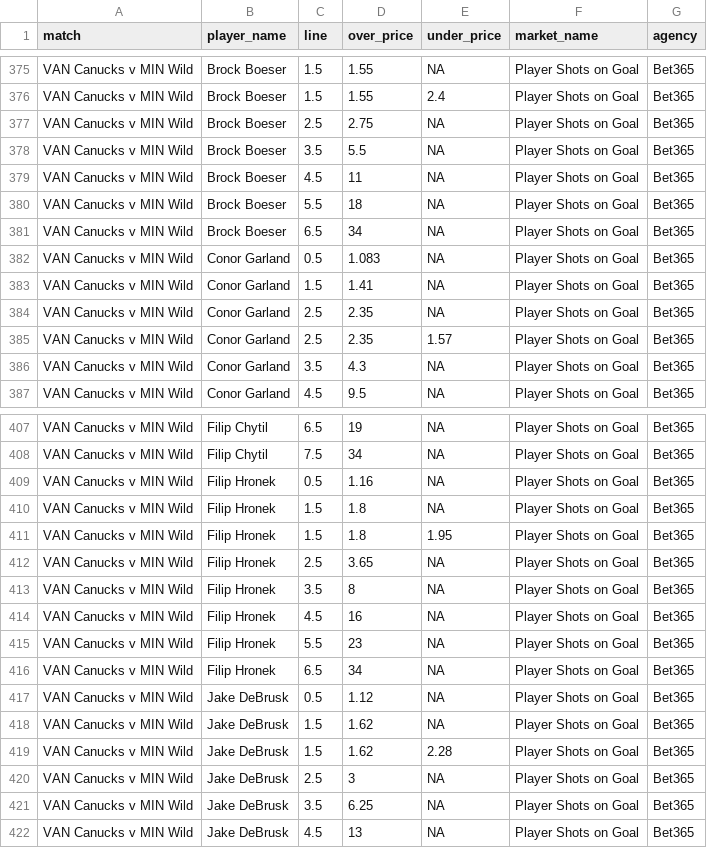
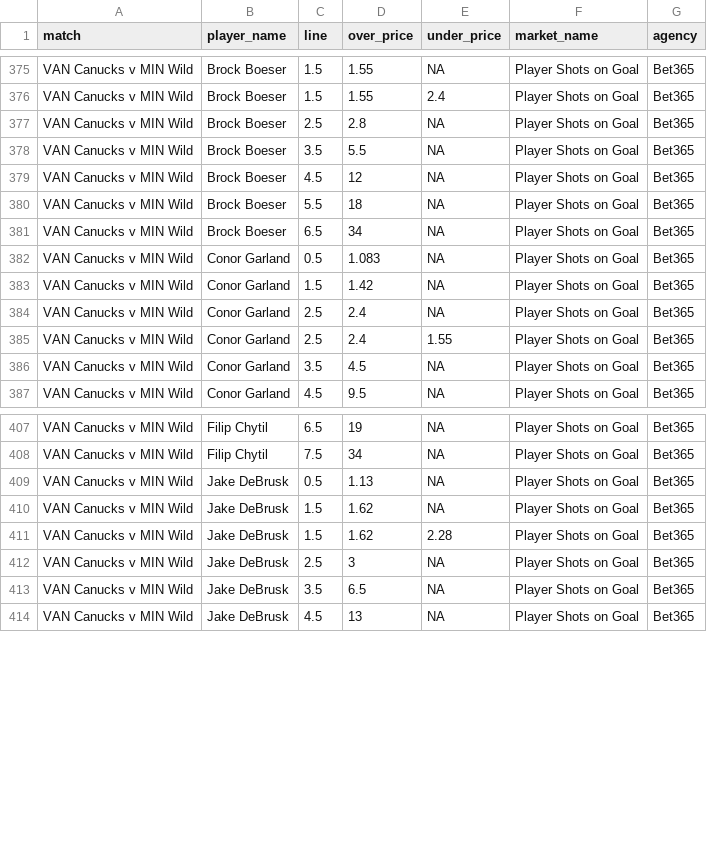
Before and after one commit to jamesbrown1417/NHL, a CSV file: Data/scraped_odds/bet365_player_shots_on_goal.csv, drawn as a sheet; only a part is shown, gaps mark what is left out; the diff covers the shown part only.

```diff
--- a/Data/scraped_odds/bet365_player_shots_on_goal.csv
+++ b/Data/scraped_odds/bet365_player_shots_on_goal.csv
@@ -376,5 +376,5 @@ VAN Canucks v MIN Wild,Brock Boeser,1.5,1.55,NA,Player Shots on Goal,Bet365
 VAN Canucks v MIN Wild,Brock Boeser,1.5,1.55,2.4,Player Shots on Goal,Bet365
-VAN Canucks v MIN Wild,Brock Boeser,2.5,2.75,NA,Player Shots on Goal,Bet365
+VAN Canucks v MIN Wild,Brock Boeser,2.5,2.8,NA,Player Shots on Goal,Bet365
 VAN Canucks v MIN Wild,Brock Boeser,3.5,5.5,NA,Player Shots on Goal,Bet365
-VAN Canucks v MIN Wild,Brock Boeser,4.5,11,NA,Player Shots on Goal,Bet365
+VAN Canucks v MIN Wild,Brock Boeser,4.5,12,NA,Player Shots on Goal,Bet365
 VAN Canucks v MIN Wild,Brock Boeser,5.5,18,NA,Player Shots on Goal,Bet365
@@ -382,6 +382,6 @@ VAN Canucks v MIN Wild,Brock Boeser,6.5,34,NA,Player Shots on Goal,Bet365
 VAN Canucks v MIN Wild,Conor Garland,0.5,1.083,NA,Player Shots on Goal,Bet365
-VAN Canucks v MIN Wild,Conor Garland,1.5,1.41,NA,Player Shots on Goal,Bet365
-VAN Canucks v MIN Wild,Conor Garland,2.5,2.35,NA,Player Shots on Goal,Bet365
-VAN Canucks v MIN Wild,Conor Garland,2.5,2.35,1.57,Player Shots on Goal,Bet365
-VAN Canucks v MIN Wild,Conor Garland,3.5,4.3,NA,Player Shots on Goal,Bet365
+VAN Canucks v MIN Wild,Conor Garland,1.5,1.42,NA,Player Shots on Goal,Bet365
+VAN Canucks v MIN Wild,Conor Garland,2.5,2.4,NA,Player Shots on Goal,Bet365
+VAN Canucks v MIN Wild,Conor Garland,2.5,2.4,1.55,Player Shots on Goal,Bet365
+VAN Canucks v MIN Wild,Conor Garland,3.5,4.5,NA,Player Shots on Goal,Bet365
 VAN Canucks v MIN Wild,Conor Garland,4.5,9.5,NA,Player Shots on Goal,Bet365
@@ -408,11 +408,3 @@ VAN Canucks v MIN Wild,Filip Chytil,6.5,19,NA,Player Shots on Goal,Bet365
 VAN Canucks v MIN Wild,Filip Chytil,7.5,34,NA,Player Shots on Goal,Bet365
-VAN Canucks v MIN Wild,Filip Hronek,0.5,1.16,NA,Player Shots on Goal,Bet365
-VAN Canucks v MIN Wild,Filip Hronek,1.5,1.8,NA,Player Shots on Goal,Bet365
-VAN Canucks v MIN Wild,Filip Hronek,1.5,1.8,1.95,Player Shots on Goal,Bet365
-VAN Canucks v MIN Wild,Filip Hronek,2.5,3.65,NA,Player Shots on Goal,Bet365
-VAN Canucks v MIN Wild,Filip Hronek,3.5,8,NA,Player Shots on Goal,Bet365
-VAN Canucks v MIN Wild,Filip Hronek,4.5,16,NA,Player Shots on Goal,Bet365
-VAN Canucks v MIN Wild,Filip Hronek,5.5,23,NA,Player Shots on Goal,Bet365
-VAN Canucks v MIN Wild,Filip Hronek,6.5,34,NA,Player Shots on Goal,Bet365
-VAN Canucks v MIN Wild,Jake DeBrusk,0.5,1.12,NA,Player Shots on Goal,Bet365
+VAN Canucks v MIN Wild,Jake DeBrusk,0.5,1.13,NA,Player Shots on Goal,Bet365
 VAN Canucks v MIN Wild,Jake DeBrusk,1.5,1.62,NA,Player Shots on Goal,Bet365
@@ -420,3 +412,3 @@ VAN Canucks v MIN Wild,Jake DeBrusk,1.5,1.62,2.28,Player Shots on Goal,Bet365
 VAN Canucks v MIN Wild,Jake DeBrusk,2.5,3,NA,Player Shots on Goal,Bet365
-VAN Canucks v MIN Wild,Jake DeBrusk,3.5,6.25,NA,Player Shots on Goal,Bet365
+VAN Canucks v MIN Wild,Jake DeBrusk,3.5,6.5,NA,Player Shots on Goal,Bet365
 VAN Canucks v MIN Wild,Jake DeBrusk,4.5,13,NA,Player Shots on Goal,Bet365
```
Also changed, not shown: 2 edited cells elsewhere in this file, Data/scraped_odds/bet365_player_assists.csv, Data/scraped_odds/bet365_player_points.csv, 36 other files.
